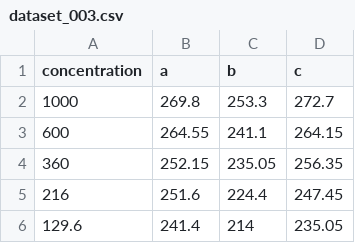
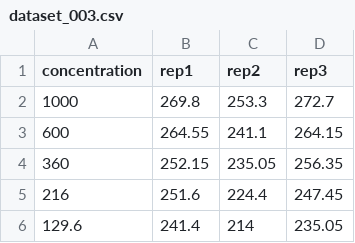
Before and after one commit to Guillawme/julia-curve-fitting, a CSV file: datasets/dataset_003.csv, drawn as a sheet; only a part is shown.

Commit message:
Renamed columns in datasets to test results don't depend on implicitly relying on column names from csv files

```diff
--- a/datasets/dataset_003.csv
+++ b/datasets/dataset_003.csv
@@ -1,2 +1,2 @@
-concentration,a,b,c
+concentration,rep1,rep2,rep3
 1000,269.8,253.3,272.7
```
Also changed, not shown: datasets/dataset_002.csv, datasets/dataset_004.csv, 1 other file.
